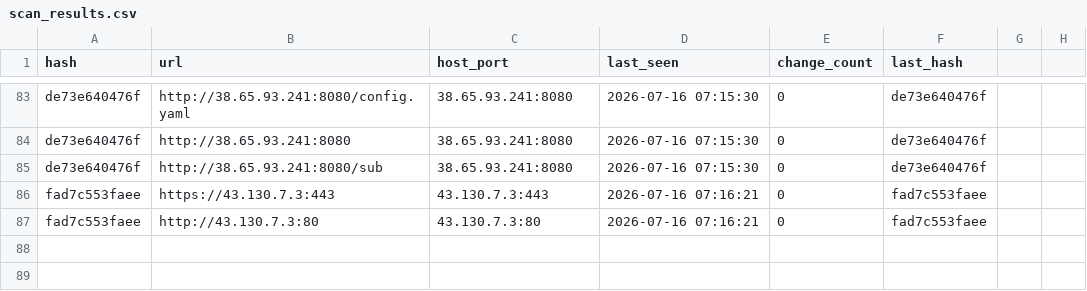
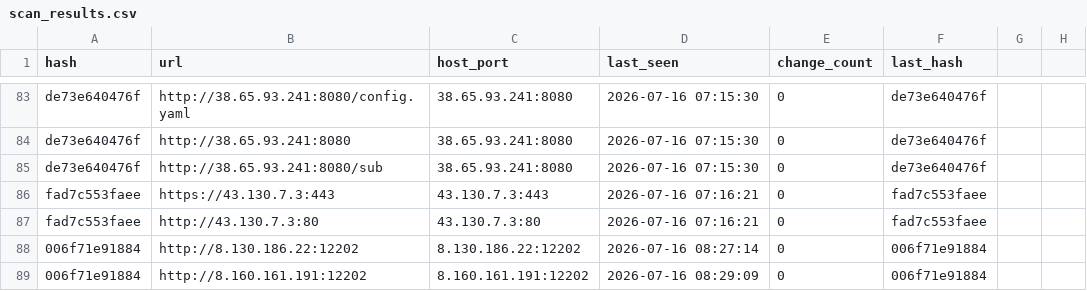
Before and after one commit to qjlxg/Barcode-Driver, a CSV file: scan_results.csv, drawn as a sheet; only a part is shown, gaps mark what is left out; the diff names each change by its address in the sheet, - before the commit and + after, or states it on an @@ line.

```diff
--- a/scan_results.csv
+++ b/scan_results.csv
+row 88: 006f71e91884 | http://8.130.186.22:12202 | 8.130.186.22:12202 | 2026-07-16 08:27:14 | 0 | 006f71e91884
+row 89: 006f71e91884 | http://8.160.161.191:12202 | 8.160.161.191:12202 | 2026-07-16 08:29:09 | 0 | 006f71e91884
```
Also changed, not shown: 6 other files.
